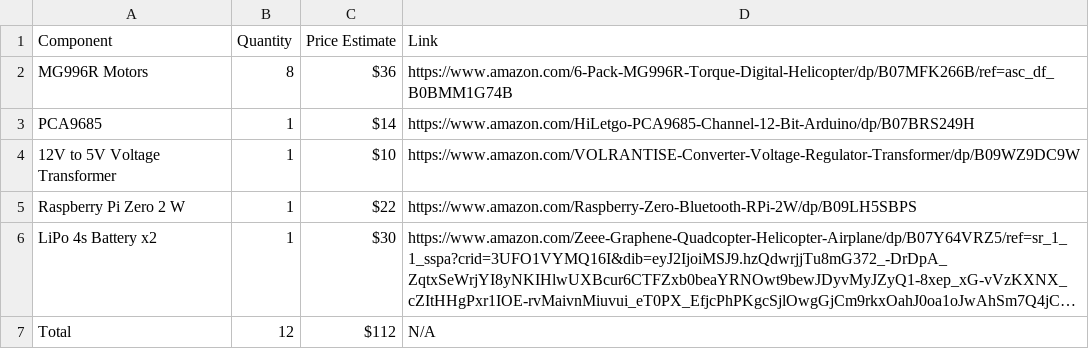
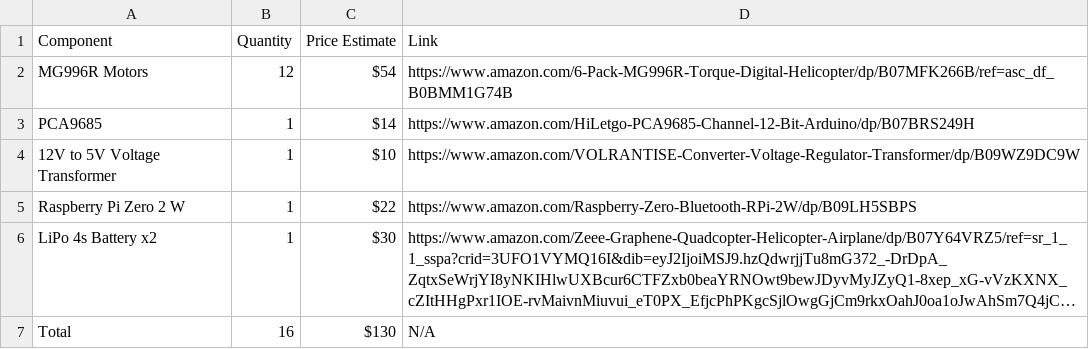
Before and after one commit to n1vaan/quadruped, a CSV file: bom.csv, drawn as a sheet; long unchanged cells end in …; the diff names each change by its address in the sheet, - before the commit and + after, or states it on an @@ line.

Commit message:
Update bom.csv

```diff
--- a/bom.csv
+++ b/bom.csv
-B2 (Quantity): 8
+B2 (Quantity): 12
-C2 (Price Estimate): $36
+C2 (Price Estimate): $54
-B7 (Quantity): 12
+B7 (Quantity): 16
-C7 (Price Estimate): $112
+C7 (Price Estimate): $130
```
